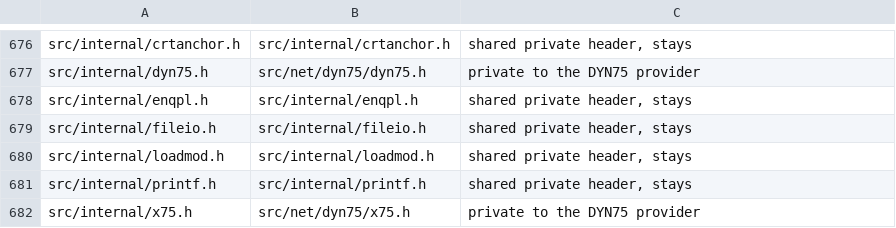
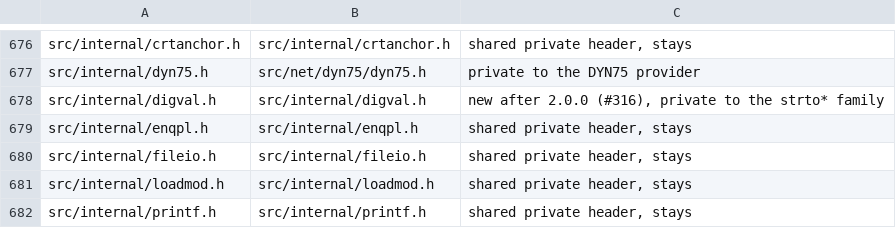
Before and after one commit to mvslovers/libc370, a TSV file: sdk/srcmap.tsv, drawn as a sheet; only a part is shown, gaps mark what is left out; the shorter side is filled out with more unchanged rows; the diff names each change by its address in the sheet, - before the commit and + after, or states it on an @@ line.

Commit message:
strtol, strtoul: follow C99, on the shape of strtoll/strtoull
strtoul accepted any digit in any base ("9" in base 8 was 9, "g" in
base 16 was 16), knew no sign ("-1" was 0), left endptr past what it
skipped when nothing converted, never set ERANGE, and read letters as
c - 'A' + 10, which is wrong in EBCDIC past 'I'.  strtol negated its
result and inherited all of it; atoi and atol go through strtol.

Both are now written like strtoll/strtoull, in 32-bit arithmetic (no
64-bit helper reaches atoi).  The digit table moves into
src/internal/digval.h, shared by the four.

test/host/tstl.c 35/35 (21/35 against the old code).  test/mvs/tstl.c on
mvsdev JOB01173: 35/35; the 2.0.0 sysroot libc.a fails 17 of 35, the
EBCDIC letters among them.  tstll on MVS after the shared table:
JOB01175, 64/64.

Part of #316.

```diff
--- a/sdk/srcmap.tsv
+++ b/sdk/srcmap.tsv
+row 678: src/internal/digval.h | src/internal/digval.h | new after 2.0.0 (#316), private to the strto* family
```
Also changed, not shown: 13 other files.
